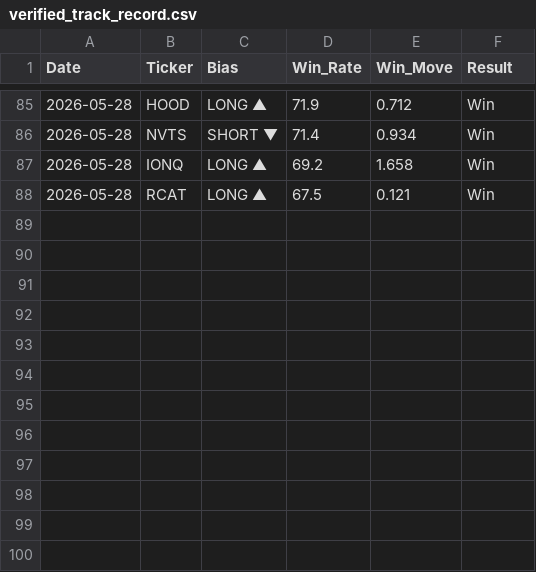
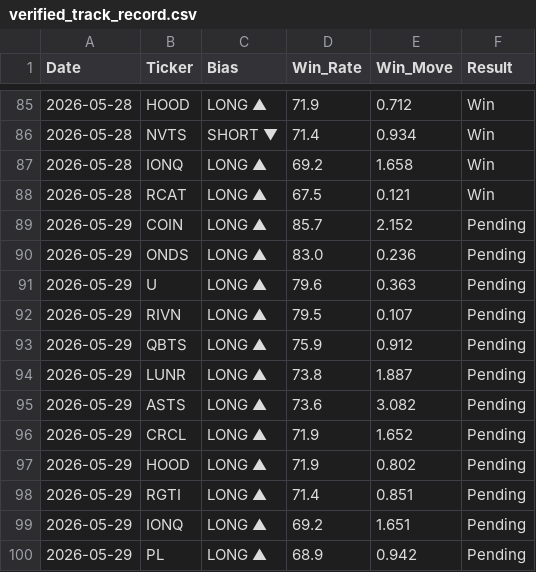
Before and after one commit to DSTAT-Trading/dstat-track-record, a CSV file: verified_track_record.csv, drawn as a sheet; only a part is shown, gaps mark what is left out; the diff names each change by its address in the sheet, - before the commit and + after, or states it on an @@ line.

Commit message:
DSTAT Update 2026-05-29

```diff
--- a/verified_track_record.csv
+++ b/verified_track_record.csv
+row 89: 2026-05-29 | COIN | LONG ▲ | 85.7 | 2.152 | Pending
+row 90: 2026-05-29 | ONDS | LONG ▲ | 83.0 | 0.236 | Pending
+row 91: 2026-05-29 | U | LONG ▲ | 79.6 | 0.363 | Pending
+row 92: 2026-05-29 | RIVN | LONG ▲ | 79.5 | 0.107 | Pending
+row 93: 2026-05-29 | QBTS | LONG ▲ | 75.9 | 0.912 | Pending
+row 94: 2026-05-29 | LUNR | LONG ▲ | 73.8 | 1.887 | Pending
+row 95: 2026-05-29 | ASTS | LONG ▲ | 73.6 | 3.082 | Pending
+row 96: 2026-05-29 | CRCL | LONG ▲ | 71.9 | 1.652 | Pending
+row 97: 2026-05-29 | HOOD | LONG ▲ | 71.9 | 0.802 | Pending
+row 98: 2026-05-29 | RGTI | LONG ▲ | 71.4 | 0.851 | Pending
+row 99: 2026-05-29 | IONQ | LONG ▲ | 69.2 | 1.651 | Pending
+row 100: 2026-05-29 | PL | LONG ▲ | 68.9 | 0.942 | Pending
```
